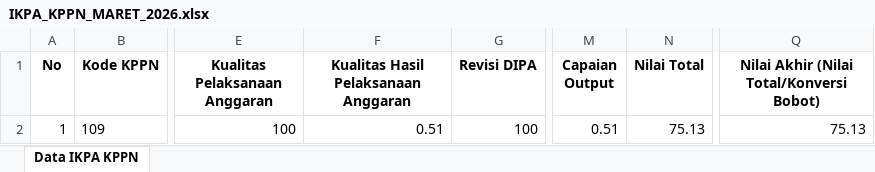
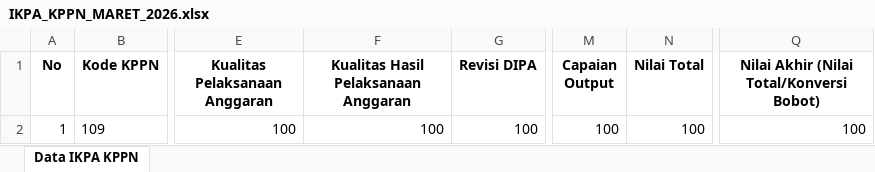
Before and after one commit to ameernoor/kinerjakeuangansatkerbta, an Excel workbook: Data IKPA KPPN/2026/IKPA_KPPN_MARET_2026.xlsx, sheet Data IKPA KPPN, drawn as a sheet; only a part is shown, gaps mark what is left out; values as stored, in another font and other column widths than the file's, no borders; the diff names each change by its address in the sheet, - before the commit and + after, or states it on an @@ line.

Commit message:
Update IKPA_KPPN_MARET_2026.xlsx

```diff
--- a/Data IKPA KPPN/2026/IKPA_KPPN_MARET_2026.xlsx (sheet Data IKPA KPPN)
+++ b/Data IKPA KPPN/2026/IKPA_KPPN_MARET_2026.xlsx (sheet Data IKPA KPPN)
-F2: 0.51
+F2: 100
-M2 (Capaian Output): 0.51
+M2 (Capaian Output): 100
-N2 (Nilai Total): 75.13
+N2 (Nilai Total): 100
-Q2: 75.13
+Q2: 100
```
